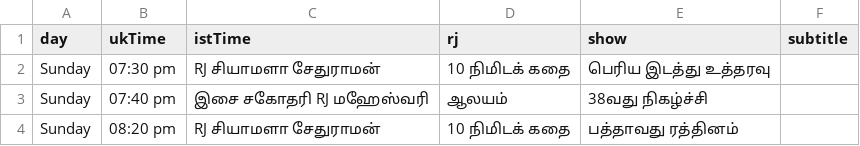
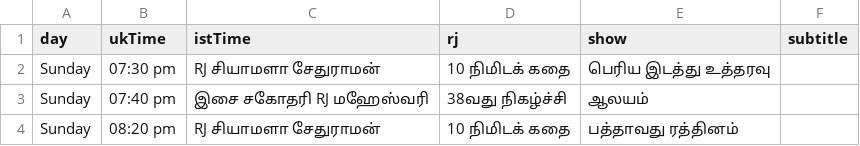
Before and after one commit to asalfm/asalfm-website, a CSV file: assets/schedule.csv, drawn as a sheet.

Commit message:
Update schedule.csv

```diff
--- a/assets/schedule.csv
+++ b/assets/schedule.csv
@@ -2,3 +2,3 @@ day,ukTime,istTime,rj,show,subtitle
 Sunday, 07:30 pm, RJ சியாமளா சேதுராமன், 10 நிமிடக் கதை, பெரிய இடத்து உத்தரவு
-Sunday, 07:40 pm, "இசை சகோதரி" RJ மஹேஸ்வரி, ஆலயம், 38வது நிகழ்ச்சி
+Sunday, 07:40 pm, "இசை சகோதரி" RJ மஹேஸ்வரி, 38வது நிகழ்ச்சி, ஆலயம்
 Sunday, 08:20 pm, RJ சியாமளா சேதுராமன், 10 நிமிடக் கதை, பத்தாவது ரத்தினம்
```
